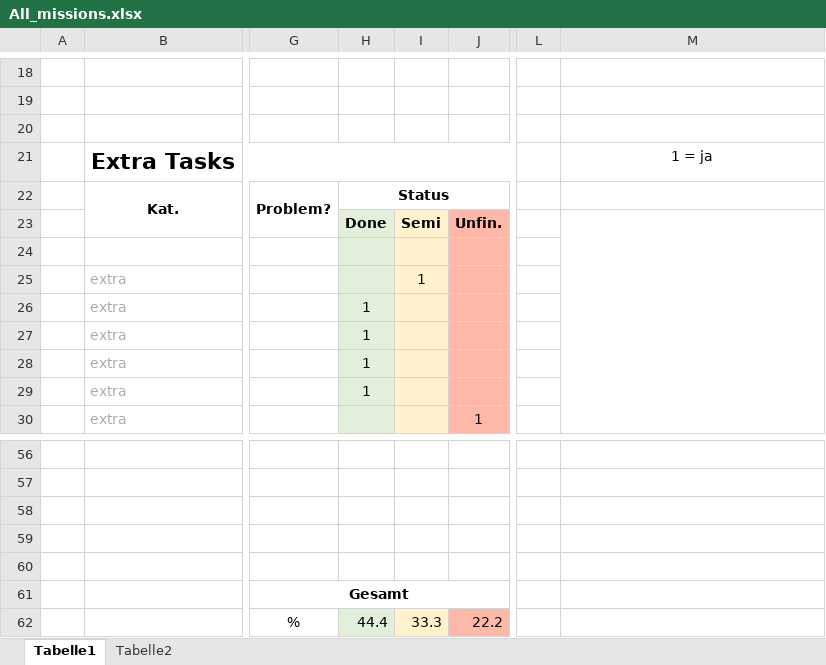
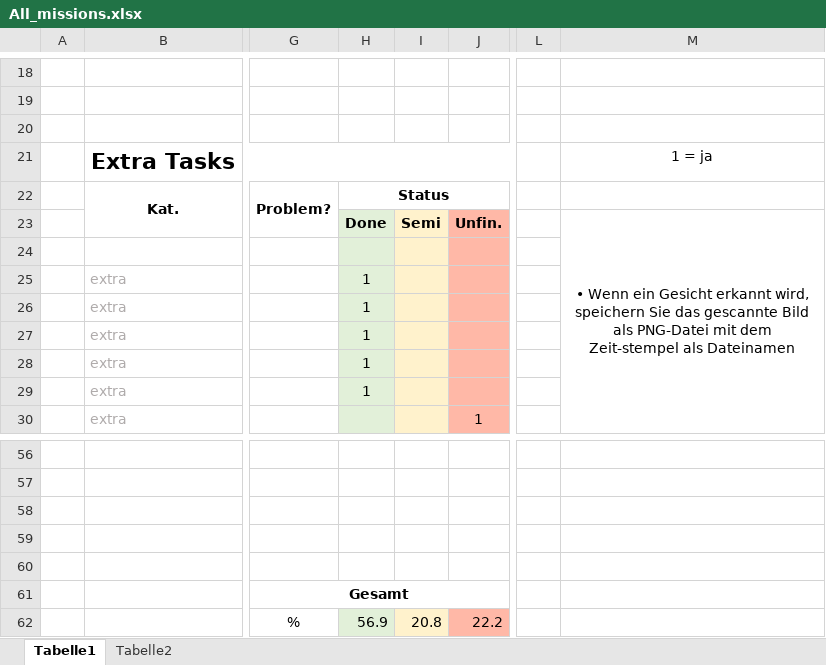
Before and after one commit to Tschoppsilas/Robo_challenge, an Excel workbook: All_missions.xlsx, sheet Tabelle1, drawn as a sheet; only a part is shown, gaps mark what is left out; values as stored, in another font and other column widths than the file's, no borders; charts and pictures not drawn; the diff covers the shown part only; the diff names each change by its address in the sheet, - before the commit and + after, or states it on an @@ line.

```diff
--- a/All_missions.xlsx (sheet Tabelle1)
+++ b/All_missions.xlsx (sheet Tabelle1)
-M23: (empty)
+M23: • Wenn ein Gesicht erkannt wird, speichern Sie das gescannte Bild als PNG-Datei mit dem Zeit-stempel als Dateinamen
-H25: (empty)
+H25: 1
-I25: 1
+I25: (empty)
-H62: 44.4
+H62: 56.9
-I62: 33.3
+I62: 20.8
```
Also changed, not shown: 18 edited cells elsewhere in this sheet, 2 other files.
